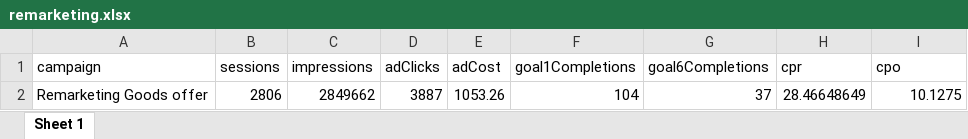
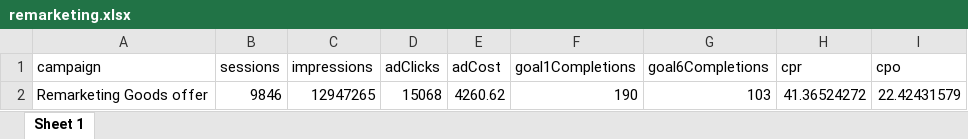
Before and after one commit to GanJianhao/cdgr_adwords, an Excel workbook: remarketing.xlsx, sheet Sheet 1, drawn as a sheet; values as stored, in another font and other column widths than the file's, no borders; removed rows and columns are numbered as before the commit, all else as after; the diff names each change by its address in the sheet, - before the commit and + after, or states it on an @@ line.

```diff
--- a/remarketing.xlsx (sheet Sheet 1)
+++ b/remarketing.xlsx (sheet Sheet 1)
-row 2: Remarketing Goods offer | 2806 | 2849662 | 3887 | 1053.26 | 104 | 37 | 28.46648649 | 10.1275
+row 2: Remarketing Goods offer | 9846 | 12947265 | 15068 | 4260.62 | 190 | 103 | 41.36524272 | 22.42431579
```
Also changed, not shown: Adwords_report_15.xlsx, mobile.xlsx, 10 other files.
